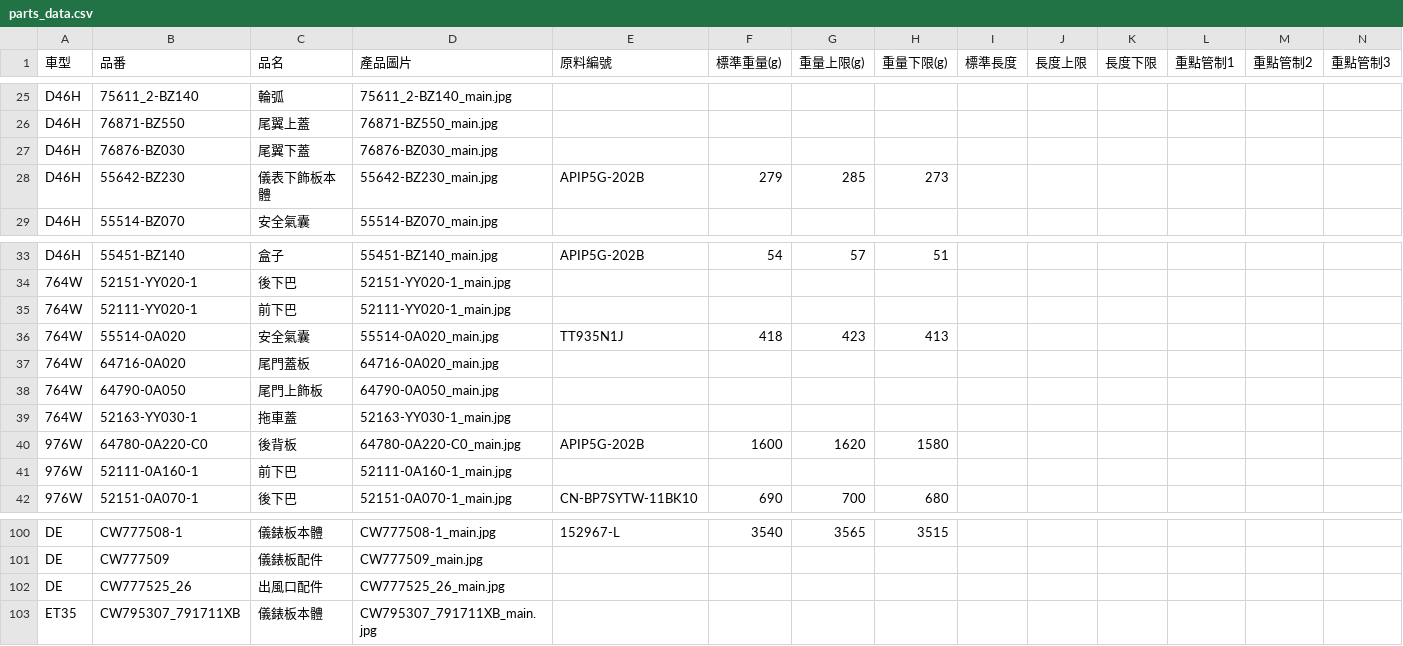
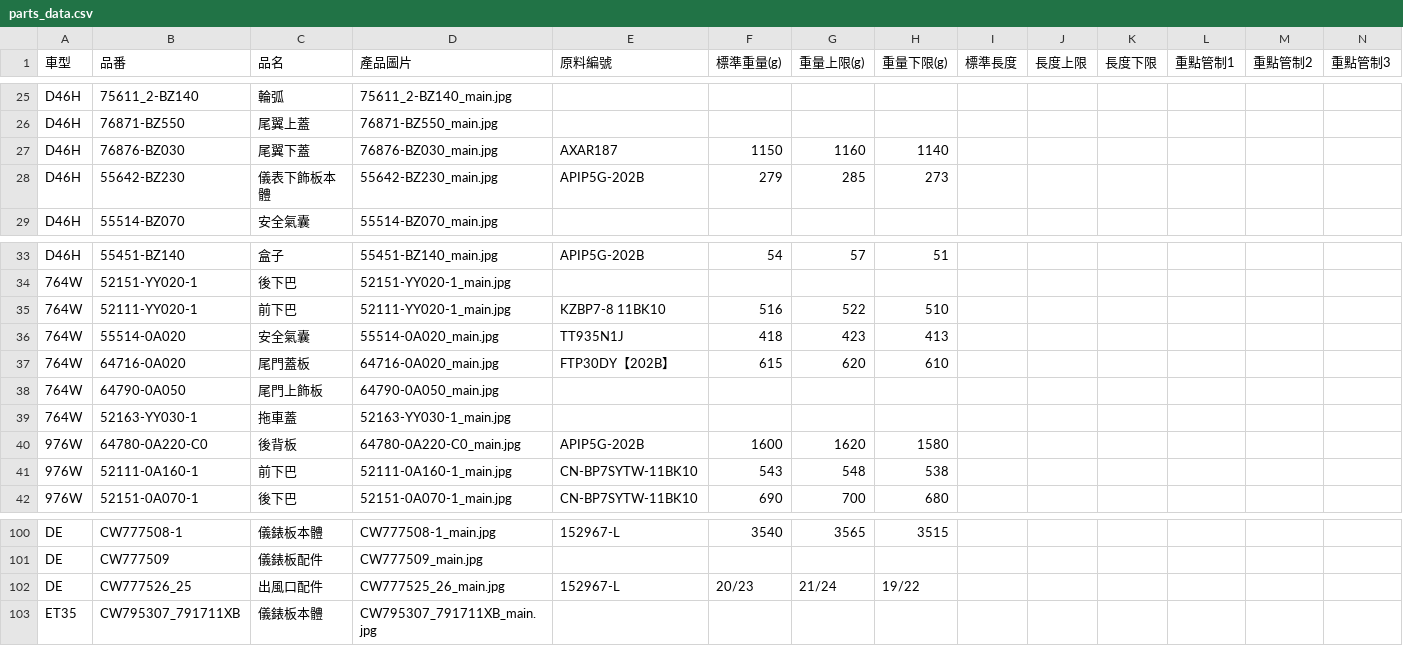
Before and after one commit to allcrazyit-png/NewRepository, a CSV file: parts_data.csv, drawn as a sheet; only a part is shown, gaps mark what is left out; removed rows and columns are numbered as before the commit, all else as after; rows hold the shown columns only; the diff names each change by its address in the sheet, - before the commit and + after, or states it on an @@ line.

Commit message:
Update: Refresh parts data and quality images

```diff
--- a/parts_data.csv
+++ b/parts_data.csv
-E27 (原料編號): (empty)
+E27 (原料編號): AXAR187
-F27 (標準重量(g)): (empty)
+F27 (標準重量(g)): 1150
-G27 (重量上限(g)): (empty)
+G27 (重量上限(g)): 1160
-H27 (重量下限(g)): (empty)
+H27 (重量下限(g)): 1140
-E35 (原料編號): (empty)
+E35 (原料編號): KZBP7-8 11BK10
-F35 (標準重量(g)): (empty)
+F35 (標準重量(g)): 516
-G35 (重量上限(g)): (empty)
+G35 (重量上限(g)): 522
-H35 (重量下限(g)): (empty)
+H35 (重量下限(g)): 510
-E37 (原料編號): (empty)
+E37 (原料編號): FTP30DY【202B】
-F37 (標準重量(g)): (empty)
+F37 (標準重量(g)): 615
-G37 (重量上限(g)): (empty)
+G37 (重量上限(g)): 620
-H37 (重量下限(g)): (empty)
+H37 (重量下限(g)): 610
-E41 (原料編號): (empty)
+E41 (原料編號): CN-BP7SYTW-11BK10
-F41 (標準重量(g)): (empty)
+F41 (標準重量(g)): 543
-G41 (重量上限(g)): (empty)
+G41 (重量上限(g)): 548
-H41 (重量下限(g)): (empty)
+H41 (重量下限(g)): 538
-row 102: DE | CW777525_26 | 出風口配件 | CW777525_26_main.jpg
+row 102: DE | CW777526_25 | 出風口配件 | CW777525_26_main.jpg | 152967-L | 20/23 | 21/24 | 19/22
```
Also changed, not shown: 20 other files.
